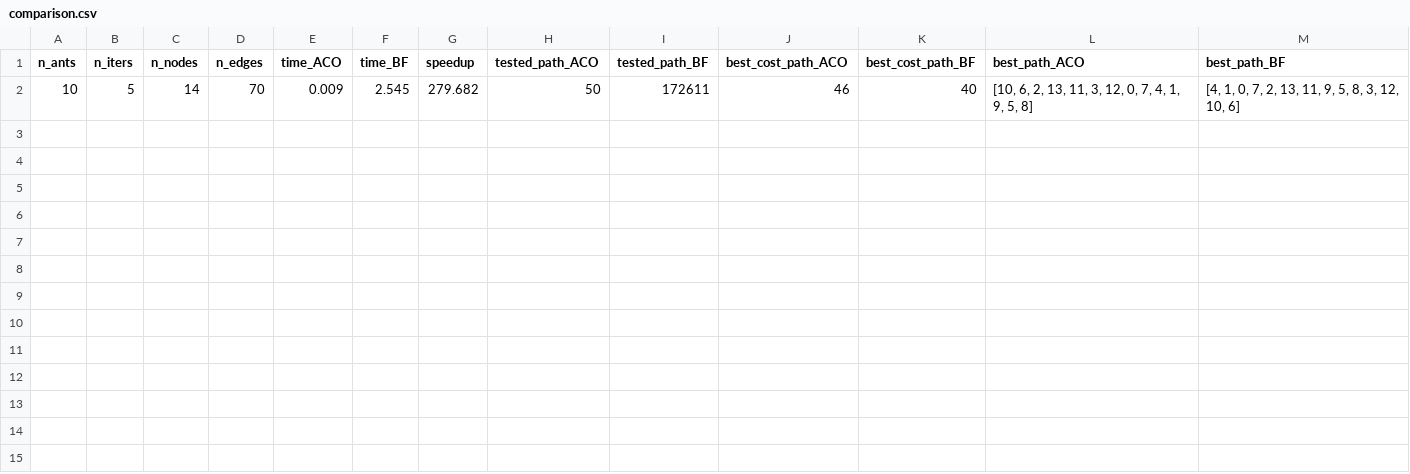
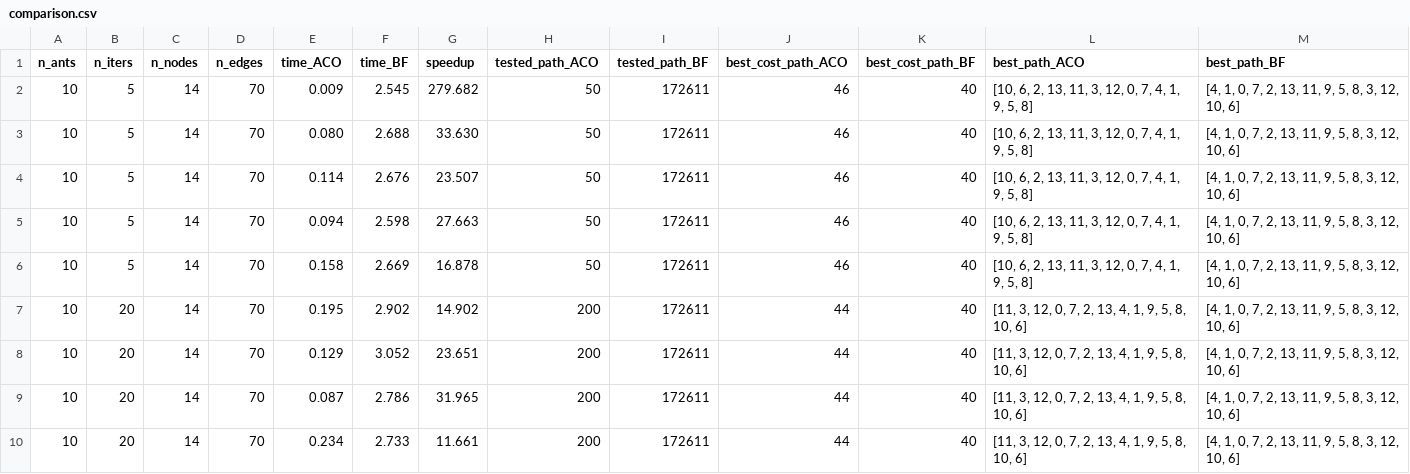
Before and after one commit to GiammarcoVadacchino/ProjectAI, a CSV file: results/comparison.csv, drawn as a sheet; the diff names each change by its address in the sheet, - before the commit and + after, or states it on an @@ line.

```diff
--- a/results/comparison.csv
+++ b/results/comparison.csv
+row 3: 10 | 5 | 14 | 70 | 0.080 | 2.688 | 33.630 | 50 | 172611 | 46 | 40 | [10, 6, 2, 13, 11, 3, 12, 0, 7, 4, 1, 9, 5, 8] | [4, 1, 0, 7, 2, 13, 11, 9, 5, 8, 3, 12, 10, 6]
+row 4: 10 | 5 | 14 | 70 | 0.114 | 2.676 | 23.507 | 50 | 172611 | 46 | 40 | [10, 6, 2, 13, 11, 3, 12, 0, 7, 4, 1, 9, 5, 8] | [4, 1, 0, 7, 2, 13, 11, 9, 5, 8, 3, 12, 10, 6]
+row 5: 10 | 5 | 14 | 70 | 0.094 | 2.598 | 27.663 | 50 | 172611 | 46 | 40 | [10, 6, 2, 13, 11, 3, 12, 0, 7, 4, 1, 9, 5, 8] | [4, 1, 0, 7, 2, 13, 11, 9, 5, 8, 3, 12, 10, 6]
+row 6: 10 | 5 | 14 | 70 | 0.158 | 2.669 | 16.878 | 50 | 172611 | 46 | 40 | [10, 6, 2, 13, 11, 3, 12, 0, 7, 4, 1, 9, 5, 8] | [4, 1, 0, 7, 2, 13, 11, 9, 5, 8, 3, 12, 10, 6]
+row 7: 10 | 20 | 14 | 70 | 0.195 | 2.902 | 14.902 | 200 | 172611 | 44 | 40 | [11, 3, 12, 0, 7, 2, 13, 4, 1, 9, 5, 8, 10, 6] | [4, 1, 0, 7, 2, 13, 11, 9, 5, 8, 3, 12, 10, 6]
+row 8: 10 | 20 | 14 | 70 | 0.129 | 3.052 | 23.651 | 200 | 172611 | 44 | 40 | [11, 3, 12, 0, 7, 2, 13, 4, 1, 9, 5, 8, 10, 6] | [4, 1, 0, 7, 2, 13, 11, 9, 5, 8, 3, 12, 10, 6]
+row 9: 10 | 20 | 14 | 70 | 0.087 | 2.786 | 31.965 | 200 | 172611 | 44 | 40 | [11, 3, 12, 0, 7, 2, 13, 4, 1, 9, 5, 8, 10, 6] | [4, 1, 0, 7, 2, 13, 11, 9, 5, 8, 3, 12, 10, 6]
+row 10: 10 | 20 | 14 | 70 | 0.234 | 2.733 | 11.661 | 200 | 172611 | 44 | 40 | [11, 3, 12, 0, 7, 2, 13, 4, 1, 9, 5, 8, 10, 6] | [4, 1, 0, 7, 2, 13, 11, 9, 5, 8, 3, 12, 10, 6]
```
Also changed, not shown: 1 other file.
